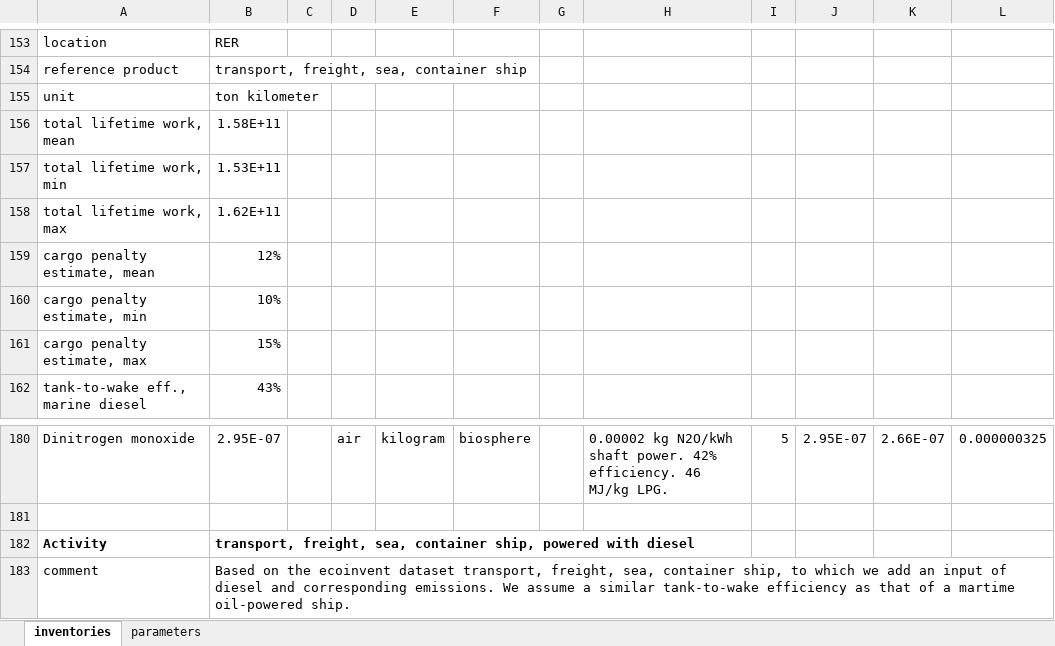
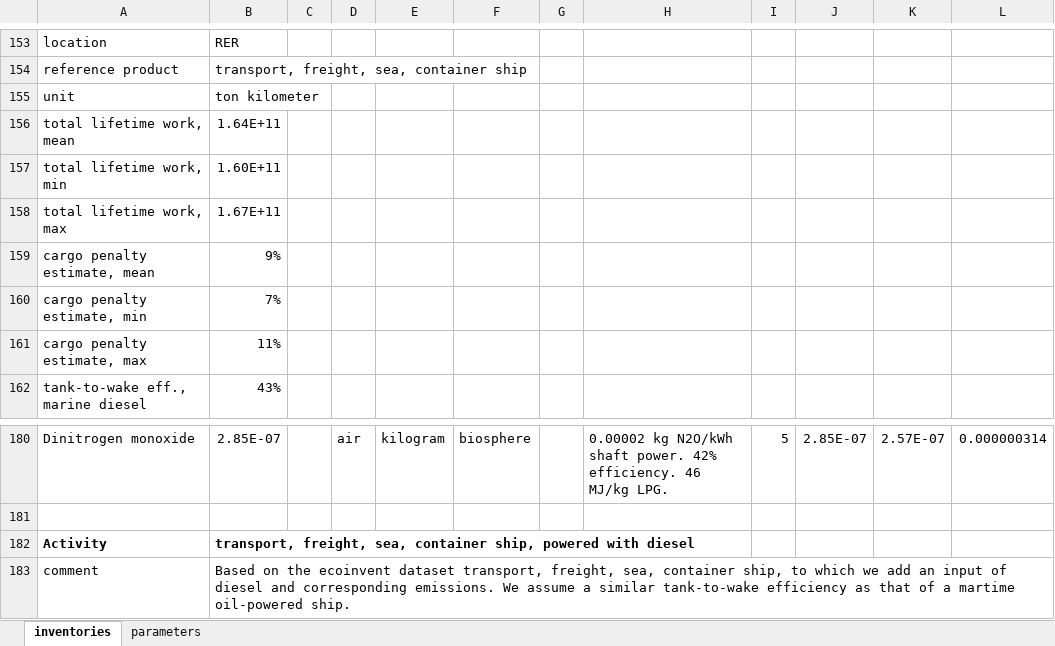
Before and after one commit to polca/premise, an Excel workbook: premise/data/additional_inventories/lci-ships.xlsx, sheet inventories, drawn as a sheet; only a part is shown, gaps mark what is left out; values as stored, in another font and other column widths than the file's, no borders; the diff covers the shown part only; the diff names each change by its address in the sheet, - before the commit and + after, or states it on an @@ line.

```diff
--- a/premise/data/additional_inventories/lci-ships.xlsx (sheet inventories)
+++ b/premise/data/additional_inventories/lci-ships.xlsx (sheet inventories)
-B156: 1.58E+11
+B156: 1.64E+11
-B157: 1.53E+11
+B157: 1.60E+11
-B158: 1.62E+11
+B158: 1.67E+11
-B159: 12%
+B159: 9%
-B160: 10%
+B160: 7%
-B161: 15%
+B161: 11%
-B180: 2.95E-07
+B180: 2.85E-07
-J180: 2.95E-07
+J180: 2.85E-07
-K180: 2.66E-07
+K180: 2.57E-07
-L180: 0.000000325
+L180: 0.000000314
```
Also changed, not shown: 41 edited cells elsewhere in this sheet, sheet parameters, formulas that keep their value.
